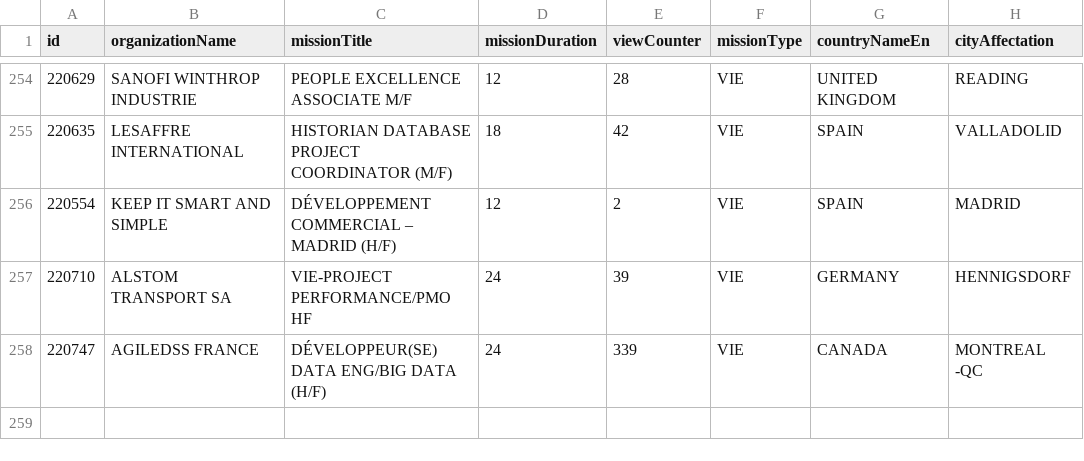
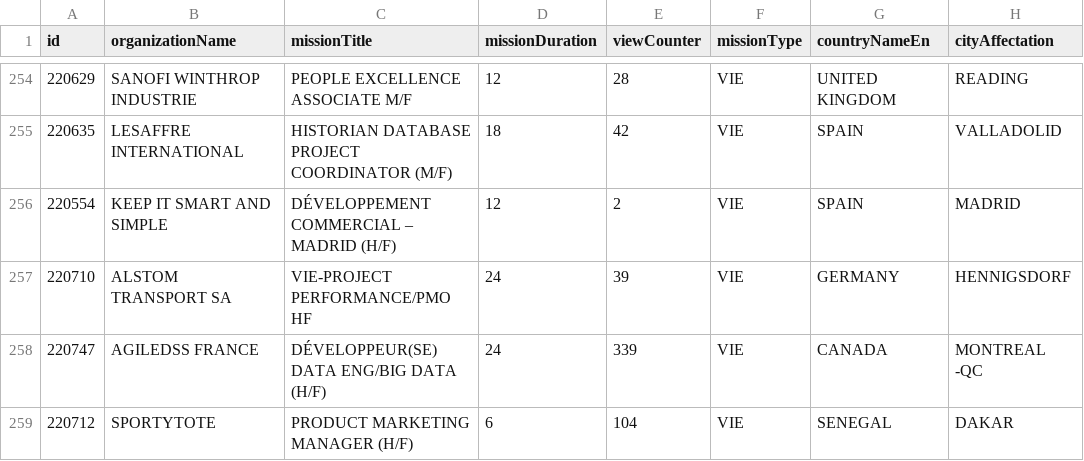
Before and after one commit to mohamedzenatiofficiel/VIE_API, a CSV file: nom_du_fichier.csv, drawn as a sheet; only a part is shown, gaps mark what is left out.

Commit message:
Update CSV file with new data

```diff
--- a/nom_du_fichier.csv
+++ b/nom_du_fichier.csv
@@ -258 +258,2 @@ id;organizationName;missionTitle;missionDuration;viewCounter;missionType;country
 220747;AGILEDSS FRANCE;DÉVELOPPEUR(SE) DATA ENG/BIG DATA (H/F);24;339;VIE;CANADA;MONTREAL -QC
+220712;SPORTYTOTE;PRODUCT MARKETING MANAGER (H/F);6;104;VIE;SENEGAL;DAKAR
```
